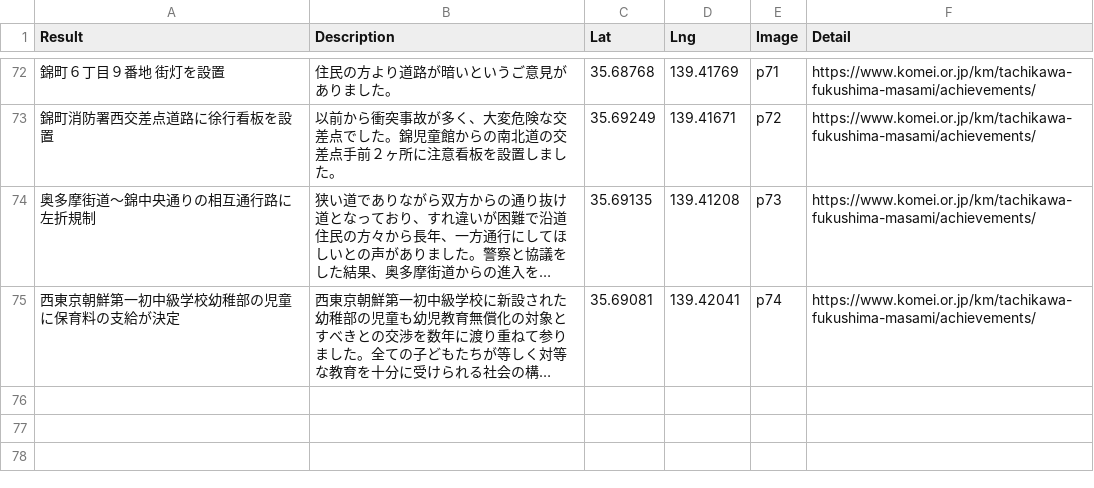
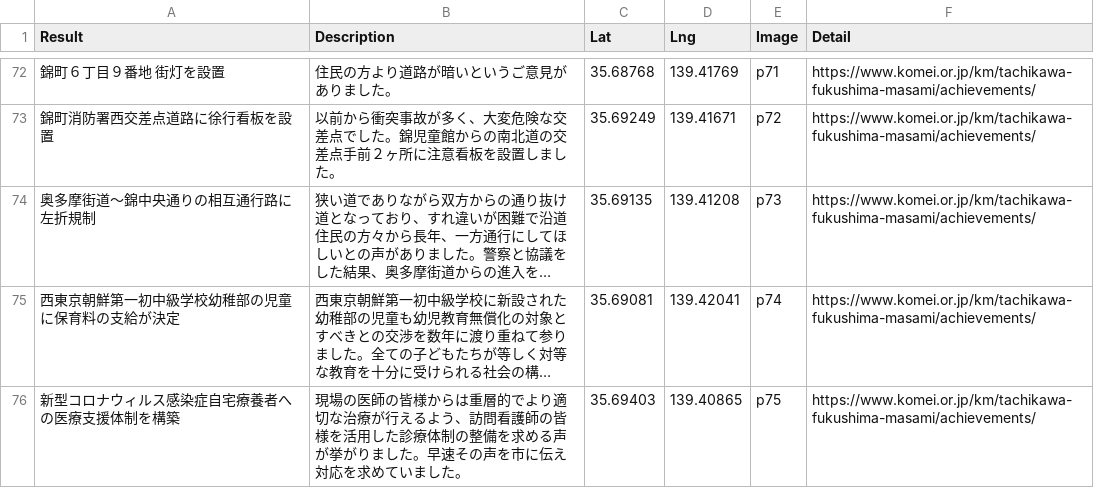
Before and after one commit to komeimap/tachikawa2022, a CSV file: data.csv, drawn as a sheet; only a part is shown, gaps mark what is left out; long unchanged cells end in …; the diff names each change by its address in the sheet, - before the commit and + after, or states it on an @@ line.

Commit message:
Update data.csv

```diff
--- a/data.csv
+++ b/data.csv
+row 76: 新型コロナウィルス感染症自宅療養者への医療支援体制を構築 | 現場の医師の皆様からは重層的でより適切な治療が行えるよう、訪問看護師の皆様を活用した診療体制の整備を求める声が挙がりました。早速その声を市に伝え対応を求めていました。 | 35.69403 | 139.40865 | p75 | https://www.komei.or.jp/km/tachikawa-fukushima-masami/achievements/
```
